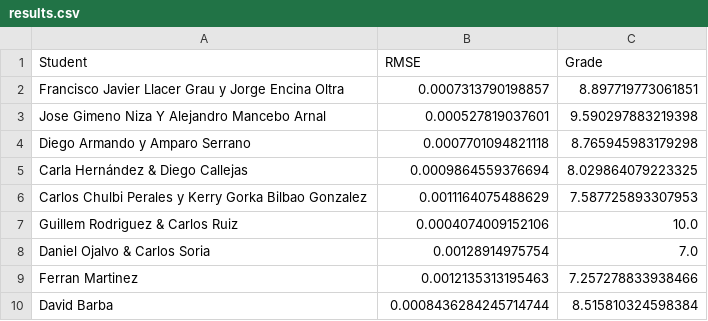
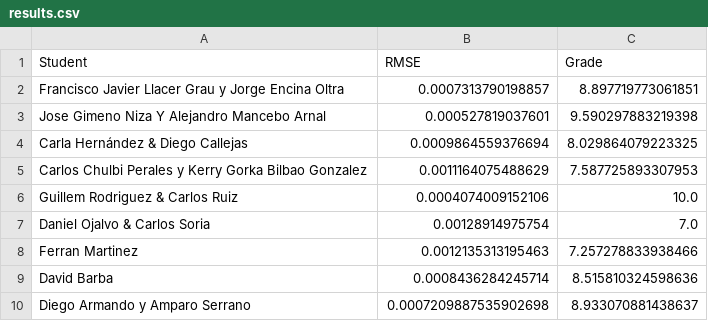
Before and after one commit to vignoni/mec-prac5, a CSV file: results.csv, drawn as a sheet.

Commit message:
New result: Diego Armando y Amparo Serrano

```diff
--- a/results.csv
+++ b/results.csv
@@ -3,3 +3,2 @@ Francisco Javier Llacer Grau y Jorge Encina Oltra,0.0007313790198857,8.897719773
 Jose Gimeno Niza Y Alejandro Mancebo Arnal,0.000527819037601,9.590297883219398
-Diego Armando y Amparo Serrano,0.0007701094821118,8.765945983179298
 Carla Hernández & Diego Callejas,0.0009864559376694,8.029864079223325
@@ -9,2 +8,3 @@ Daniel Ojalvo & Carlos Soria,0.00128914975754,7.0
 Ferran Martinez,0.0012135313195463,7.257278833938466
-David Barba,0.0008436284245714744,8.515810324598384
+David Barba,0.0008436284245714,8.515810324598636
+Diego Armando y Amparo Serrano,0.0007209887535902698,8.933070881438637
```
Also changed, not shown: 1 other file.
